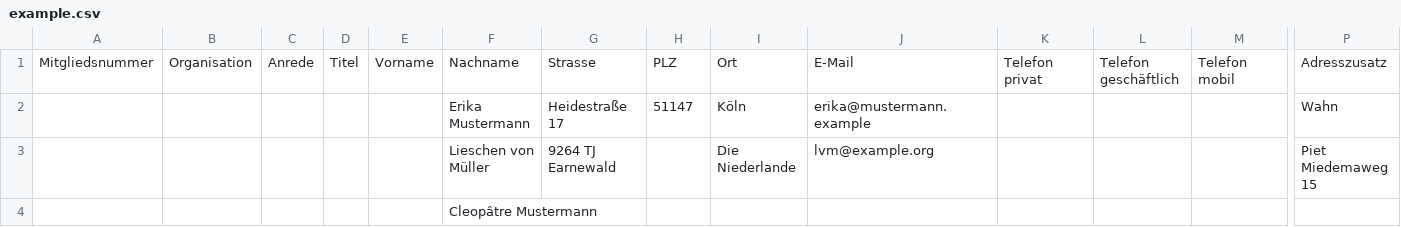
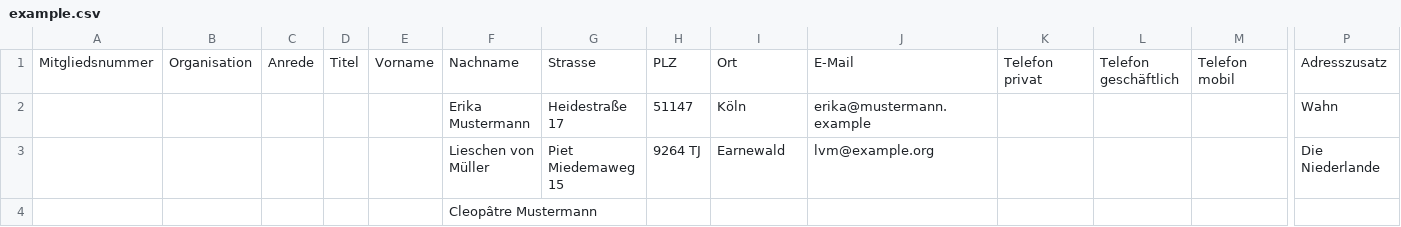
Before and after one commit to skgb/migration-intern-mth, a CSV file: example.csv, drawn as a sheet; only a part is shown, gaps mark what is left out; removed rows and columns are numbered as before the commit, all else as after; rows hold the shown columns only; the diff names each change by its address in the sheet, - before the commit and + after, or states it on an @@ line.

```diff
--- a/example.csv
+++ b/example.csv
-row 3:  |  |  |  |  | Lieschen von Müller | 9264 TJ Earnewald |  | Die Niederlande | lvm@example.org |  |  |  | Piet Miedemaweg 15
+row 3:  |  |  |  |  | Lieschen von Müller | Piet Miedemaweg 15 | 9264 TJ | Earnewald | lvm@example.org |  |  |  | Die Niederlande
```
Also changed, not shown: 1 other file.
